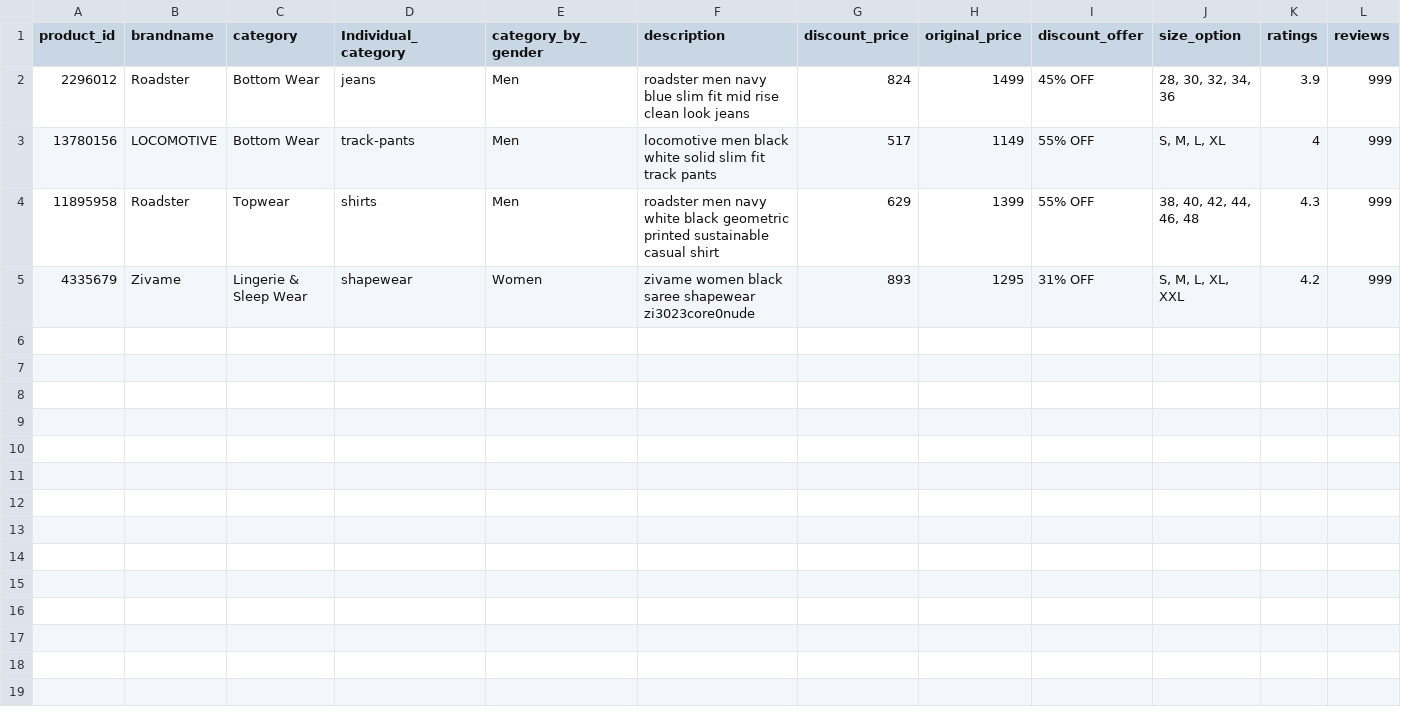
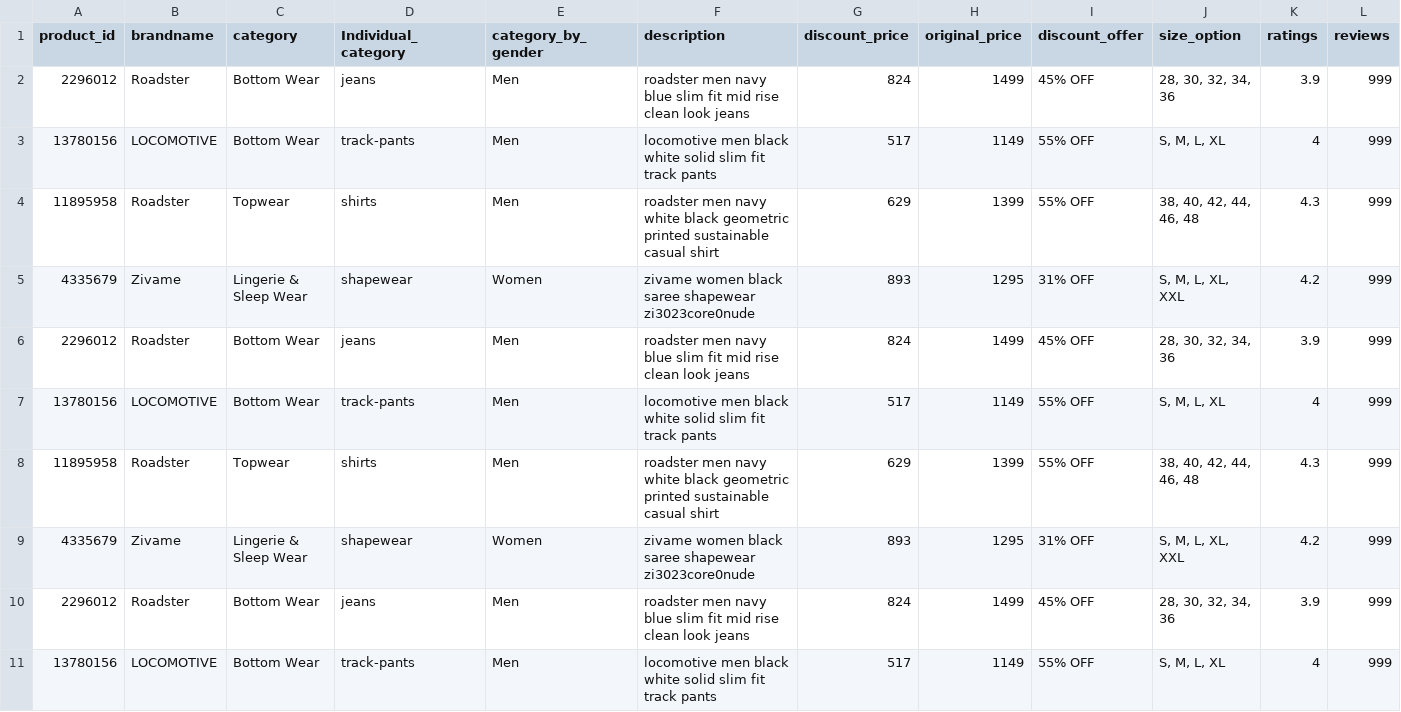
Before and after one commit to rohan-vishwakarma/FlaskQueue, a CSV file: uploads/small dataset.csv, drawn as a sheet; only a part is shown; the diff covers the shown part only.

```diff
--- a/uploads/small dataset.csv
+++ b/uploads/small dataset.csv
@@ -5 +5,7 @@ product_id,brandname,category,Individual_category,category_by_gender,description
 4335679,Zivame,Lingerie & Sleep Wear,shapewear,Women,zivame women black saree shapewear zi3023core0nude,893,1295,31% OFF,"S, M, L, XL, XXL",4.2,999
+2296012,Roadster,Bottom Wear,jeans,Men,roadster men navy blue slim fit mid rise clean look jeans,824,1499,45% OFF,"28, 30, 32, 34, 36",3.9,999
+13780156,LOCOMOTIVE,Bottom Wear,track-pants,Men,locomotive men black  white solid slim fit track pants,517,1149,55% OFF,"S, M, L, XL",4,999
+11895958,Roadster,Topwear,shirts,Men,roadster men navy white  black geometric printed sustainable casual shirt,629,1399,55% OFF,"38, 40, 42, 44, 46, 48",4.3,999
+4335679,Zivame,Lingerie & Sleep Wear,shapewear,Women,zivame women black saree shapewear zi3023core0nude,893,1295,31% OFF,"S, M, L, XL, XXL",4.2,999
+2296012,Roadster,Bottom Wear,jeans,Men,roadster men navy blue slim fit mid rise clean look jeans,824,1499,45% OFF,"28, 30, 32, 34, 36",3.9,999
+13780156,LOCOMOTIVE,Bottom Wear,track-pants,Men,locomotive men black  white solid slim fit track pants,517,1149,55% OFF,"S, M, L, XL",4,999
```
Also changed, not shown: 6 added rows elsewhere in this file, 16 other files.
